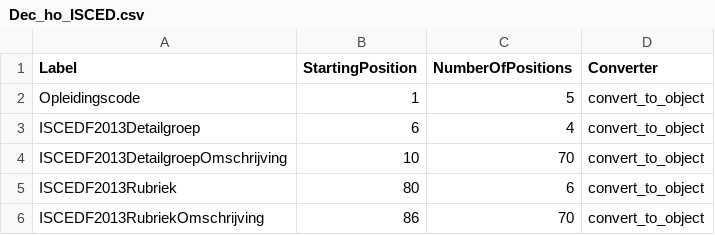
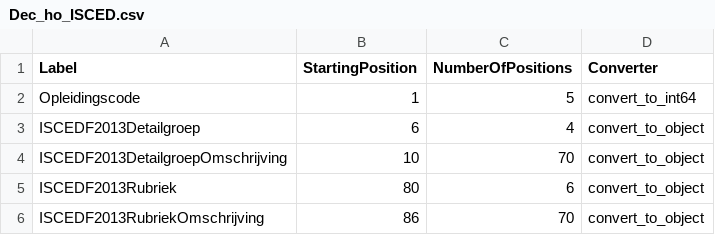
Before and after one commit to enningb/eencijfer, a CSV file: eencijfer/convert/import_definitions/Dec_ho_ISCED.csv, drawn as a sheet.

Commit message:
changed Opleidingscode to int64

```diff
--- a/eencijfer/convert/import_definitions/Dec_ho_ISCED.csv
+++ b/eencijfer/convert/import_definitions/Dec_ho_ISCED.csv
@@ -1,3 +1,3 @@
 Label,StartingPosition,NumberOfPositions,Converter
-Opleidingscode,1,5,convert_to_object
+Opleidingscode,1,5,convert_to_int64
 ISCEDF2013Detailgroep,6,4,convert_to_object
```
